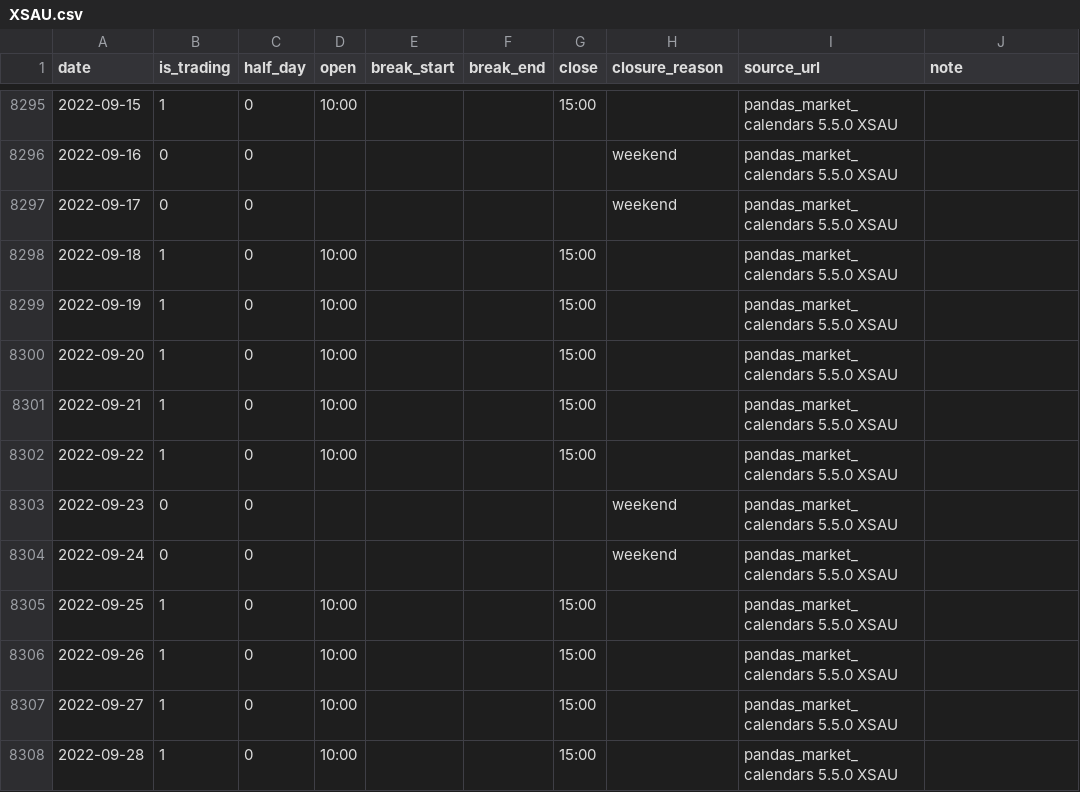
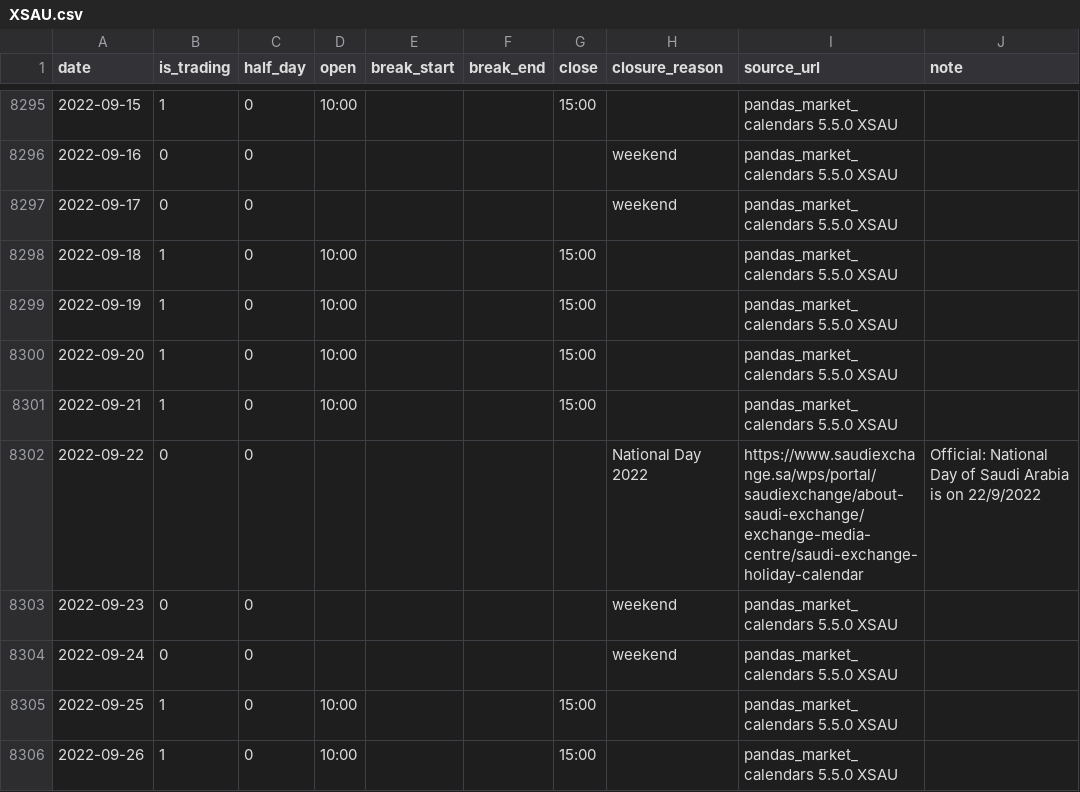
Before and after one commit to jonehandson11-spec/News-AI-quant-project, a CSV file: news_price_query/data/calendars/XSAU.csv, drawn as a sheet; only a part is shown, gaps mark what is left out; the shorter side is filled out with more unchanged rows; the diff covers the shown part only.

Commit message:
Futures (BZ/CL/RB/HO) with NYMEX calendar and roll flags; official Tadawul holiday overrides; --refetch; negative prices

```diff
--- a/news_price_query/data/calendars/XSAU.csv
+++ b/news_price_query/data/calendars/XSAU.csv
@@ -8301,3 +8301,3 @@ date,is_trading,half_day,open,break_start,break_end,close,closure_reason,source_
 2022-09-21,1,0,10:00,,,15:00,,pandas_market_calendars 5.5.0 XSAU,
-2022-09-22,1,0,10:00,,,15:00,,pandas_market_calendars 5.5.0 XSAU,
+2022-09-22,0,0,,,,,National Day 2022,https://www.saudiexchange.sa/wps/portal/saudiexchange/about-saudi-exchange/exchange-media-centre/saudi-exchange-holiday-calendar,Official: National Day of Saudi Arabia is on 22/9/2022
 2022-09-23,0,0,,,,,weekend,pandas_market_calendars 5.5.0 XSAU,
```
Also changed, not shown: 180 edited cells elsewhere in this file, news_price_query/data/research_assets.csv, 20 other files.
